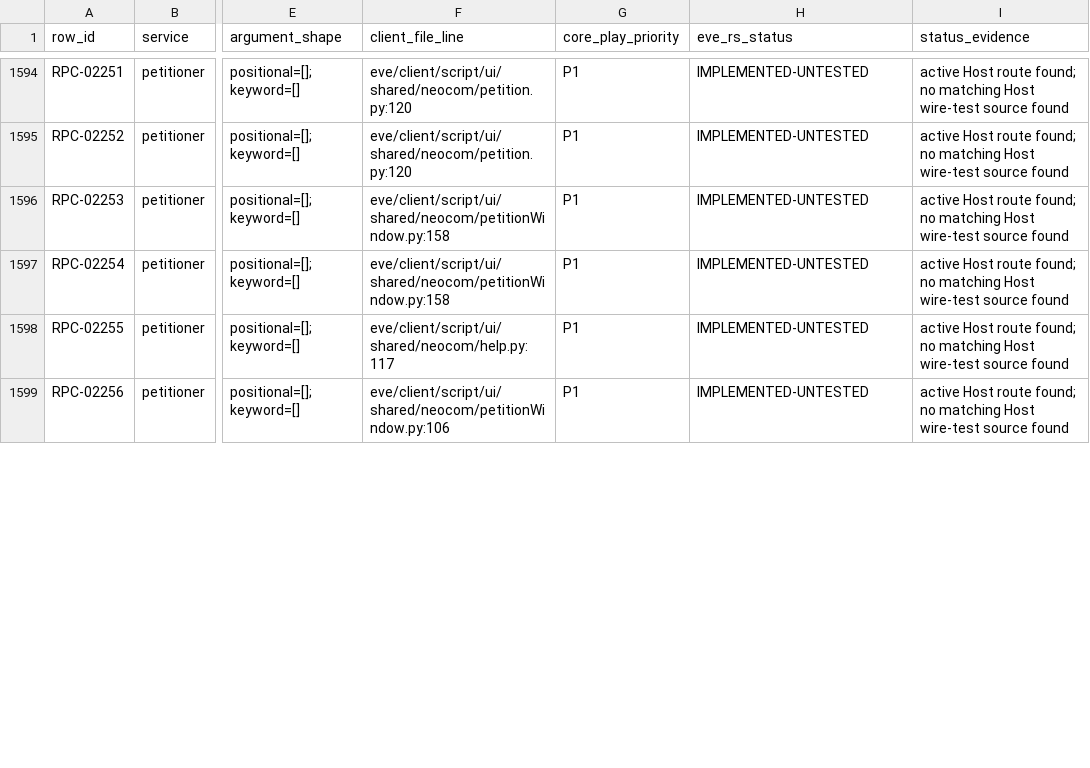
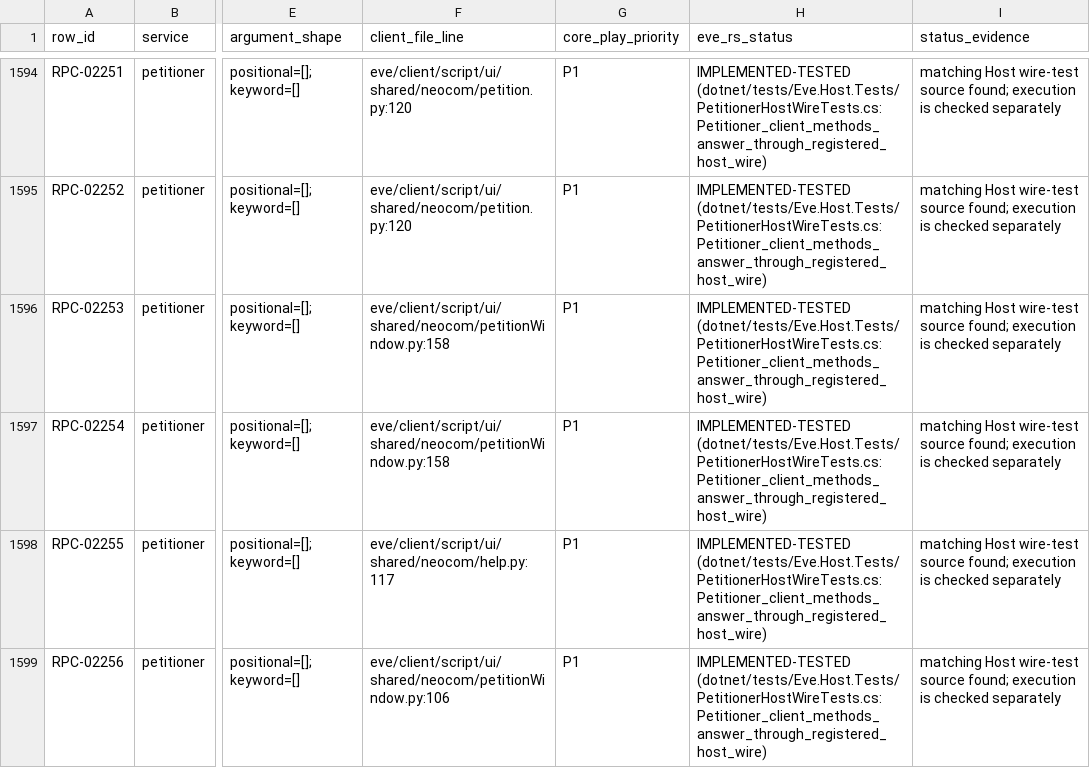
Before and after one commit to Fokiiiiiii/eve.rs, a CSV file: docs/project/service-audit/EVE_RS_COVERAGE.csv, drawn as a sheet; only a part is shown, gaps mark what is left out; the diff covers the shown part only; the diff names each change by its address in the sheet, - before the commit and + after, or states it on an @@ line.

```diff
--- a/docs/project/service-audit/EVE_RS_COVERAGE.csv
+++ b/docs/project/service-audit/EVE_RS_COVERAGE.csv
-H1594:H1599 (eve_rs_status): IMPLEMENTED-UNTESTED
+H1594:H1599 (eve_rs_status): IMPLEMENTED-TESTED (dotnet/tests/Eve.Host.Tests/PetitionerHostWireTests.cs:Petitioner_client_methods_answer_through_registered_host_wire)
-I1594:I1599 (status_evidence): active Host route found; no matching Host wire-test source found
+I1594:I1599 (status_evidence): matching Host wire-test source found; execution is checked separately
```
Also changed, not shown: 116 edited cells elsewhere in this file, 1 other file.
